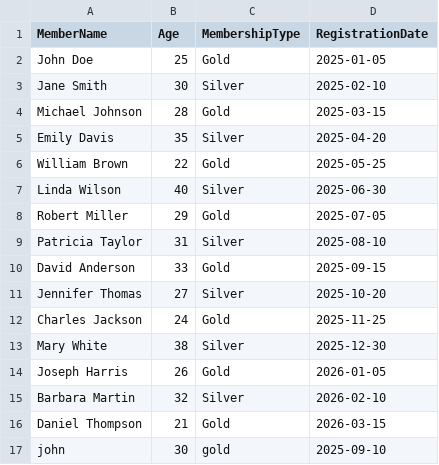
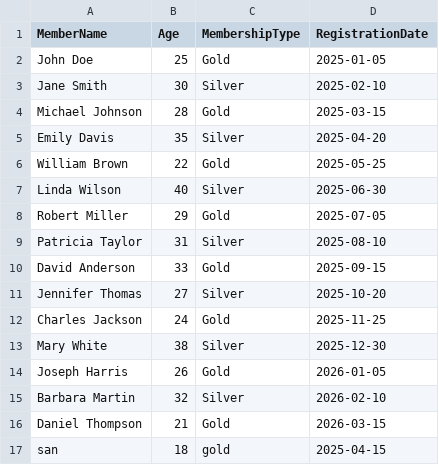
Before and after one commit to izcazy/fitness-system, a CSV file: member.csv, drawn as a sheet; removed rows and columns are numbered as before the commit, all else as after; the diff names each change by its address in the sheet, - before the commit and + after, or states it on an @@ line.

```diff
--- a/member.csv
+++ b/member.csv
-row 17: john | 30 | gold | 2025-09-10
+row 17: san | 18 | gold | 2025-04-15
```
Also changed, not shown: 2 other files.
